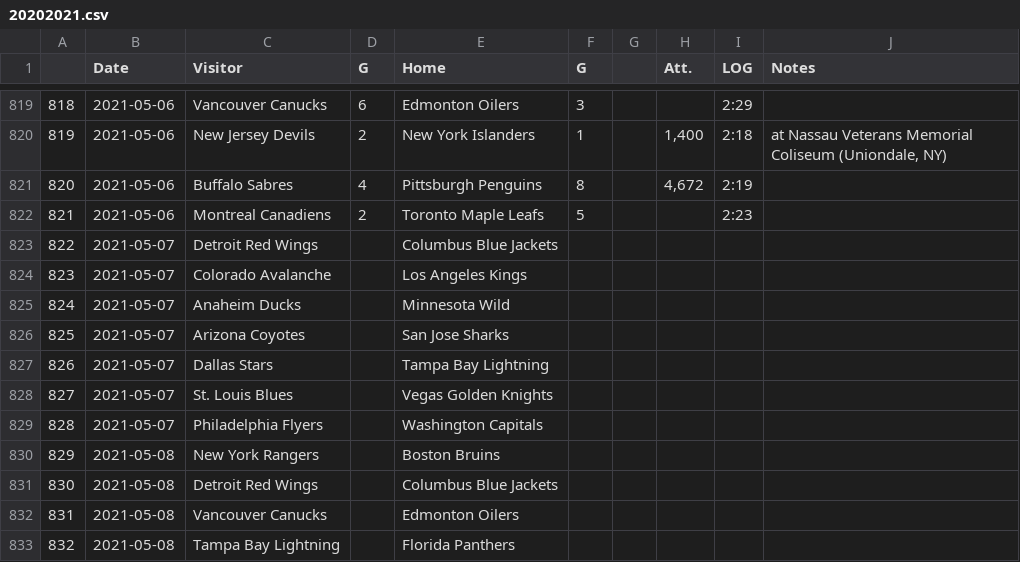
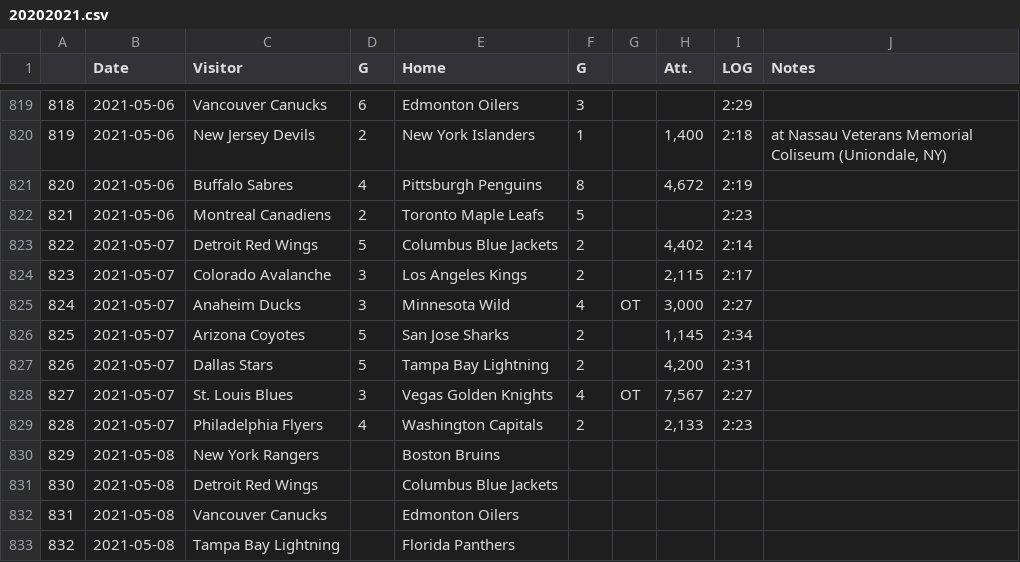
Before and after one commit to pbulsink/HockeyModel, a CSV file: data-raw/20202021.csv, drawn as a sheet; only a part is shown, gaps mark what is left out.

```diff
--- a/data-raw/20202021.csv
+++ b/data-raw/20202021.csv
@@ -822,9 +822,9 @@
 "821","2021-05-06","Montreal Canadiens","2","Toronto Maple Leafs","5","","","2:23",""
-"822","2021-05-07","Detroit Red Wings","","Columbus Blue Jackets","","","","",""
-"823","2021-05-07","Colorado Avalanche","","Los Angeles Kings","","","","",""
-"824","2021-05-07","Anaheim Ducks","","Minnesota Wild","","","","",""
-"825","2021-05-07","Arizona Coyotes","","San Jose Sharks","","","","",""
-"826","2021-05-07","Dallas Stars","","Tampa Bay Lightning","","","","",""
-"827","2021-05-07","St. Louis Blues","","Vegas Golden Knights","","","","",""
-"828","2021-05-07","Philadelphia Flyers","","Washington Capitals","","","","",""
+"822","2021-05-07","Detroit Red Wings","5","Columbus Blue Jackets","2","","4,402","2:14",""
+"823","2021-05-07","Colorado Avalanche","3","Los Angeles Kings","2","","2,115","2:17",""
+"824","2021-05-07","Anaheim Ducks","3","Minnesota Wild","4","OT","3,000","2:27",""
+"825","2021-05-07","Arizona Coyotes","5","San Jose Sharks","2","","1,145","2:34",""
+"826","2021-05-07","Dallas Stars","5","Tampa Bay Lightning","2","","4,200","2:31",""
+"827","2021-05-07","St. Louis Blues","3","Vegas Golden Knights","4","OT","7,567","2:27",""
+"828","2021-05-07","Philadelphia Flyers","4","Washington Capitals","2","","2,133","2:23",""
 "829","2021-05-08","New York Rangers","","Boston Bruins","","","","",""
```
Also changed, not shown: 10 other files.
